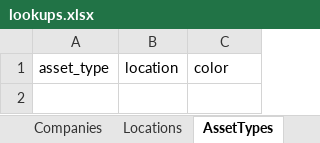
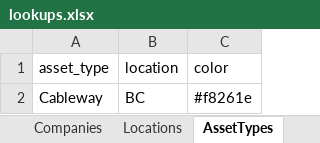
Before and after one commit to JustinRaoECCC/nhs-infrastructure-map-electron, an Excel workbook: data/lookups.xlsx, sheet AssetTypes, drawn as a sheet; values as stored, in another font and other column widths than the file's, no borders; the diff names each change by its address in the sheet, - before the commit and + after, or states it on an @@ line.

```diff
--- a/data/lookups.xlsx (sheet AssetTypes)
+++ b/data/lookups.xlsx (sheet AssetTypes)
+row 2: Cableway | BC | #f8261e
```
Also changed, not shown: sheet Locations, sheet Companies, 9 other files.
